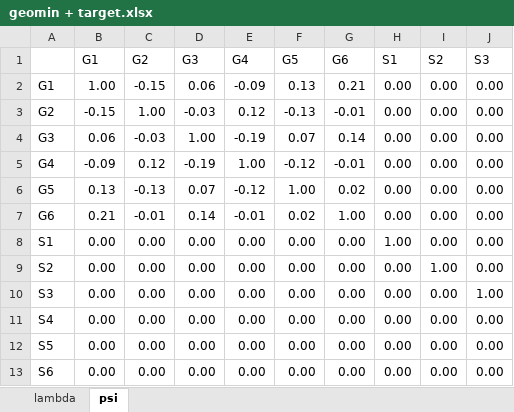
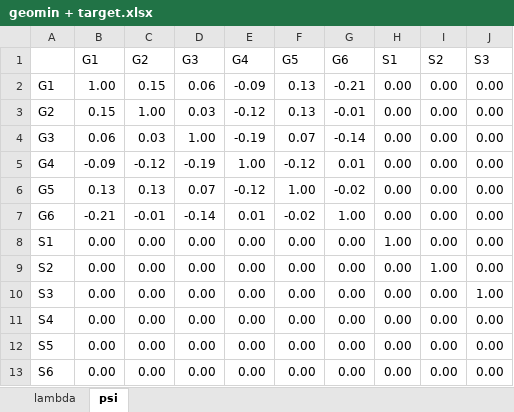
Before and after one commit to Marcosjnez/orthoblique, an Excel workbook: examples/correlated_general_factors/geomin + target.xlsx, sheet psi, drawn as a sheet; only a part is shown; values as stored, in another font and other column widths than the file's, no borders; conditional formats not drawn; the diff names each change by its address in the sheet, - before the commit and + after, or states it on an @@ line.

```diff
--- a/examples/correlated_general_factors/geomin + target.xlsx (sheet psi)
+++ b/examples/correlated_general_factors/geomin + target.xlsx (sheet psi)
-C2 (G2): -0.15
+C2 (G2): 0.15
-G2 (G6): 0.21
+G2 (G6): -0.21
-B3 (G1): -0.15
+B3 (G1): 0.15
-D3 (G3): -0.03
+D3 (G3): 0.03
-E3 (G4): 0.12
+E3 (G4): -0.12
-F3 (G5): -0.13
+F3 (G5): 0.13
-C4 (G2): -0.03
+C4 (G2): 0.03
-G4 (G6): 0.14
+G4 (G6): -0.14
-C5 (G2): 0.12
+C5 (G2): -0.12
-G5 (G6): -0.01
+G5 (G6): 0.01
-C6 (G2): -0.13
+C6 (G2): 0.13
-G6 (G6): 0.02
+G6 (G6): -0.02
-B7 (G1): 0.21
+B7 (G1): -0.21
-D7 (G3): 0.14
+D7 (G3): -0.14
-E7 (G4): -0.01
+E7 (G4): 0.01
-F7 (G5): 0.02
+F7 (G5): -0.02
```
Also changed, not shown: sheet lambda, examples/correlated_general_factors/oblimin + oblimin.xlsx, examples/correlated_general_factors/oblimin + target.xlsx, 21 other files.
